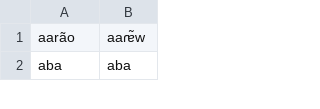
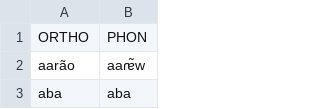
Before and after one commit to OlivierDehaene/GPA4.0, a CSV file: data_old/br/dataset.csv (was data/br/dataset.csv), drawn as a sheet; only a part is shown.

```diff
--- a/data/br/dataset.csv
+++ b/data_old/br/dataset.csv
@@ -1 +1,2 @@
+ORTHO,PHON
 aarão,aaɾɐ̃w
```
Also changed, not shown: data_old/cmudict/test_dataset.csv, data_old/es/dataset.csv, 11 other files.
